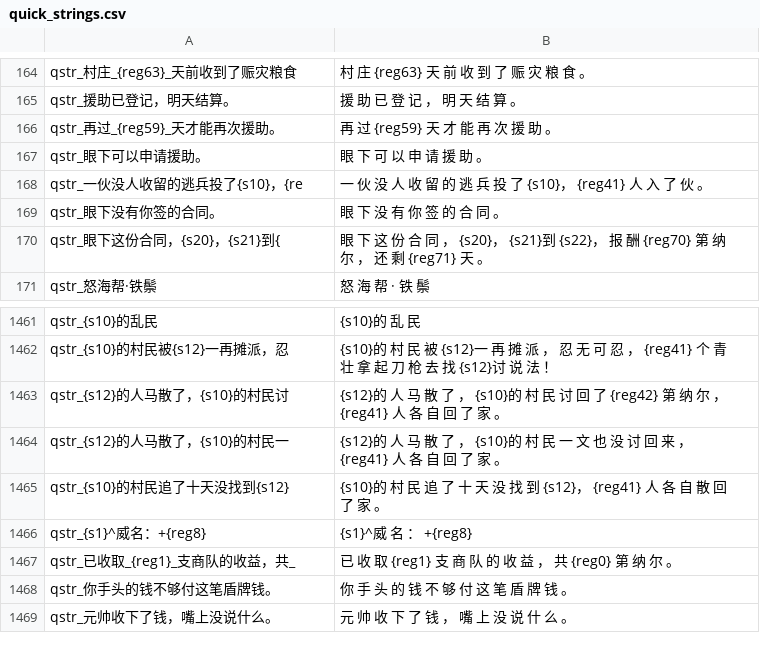
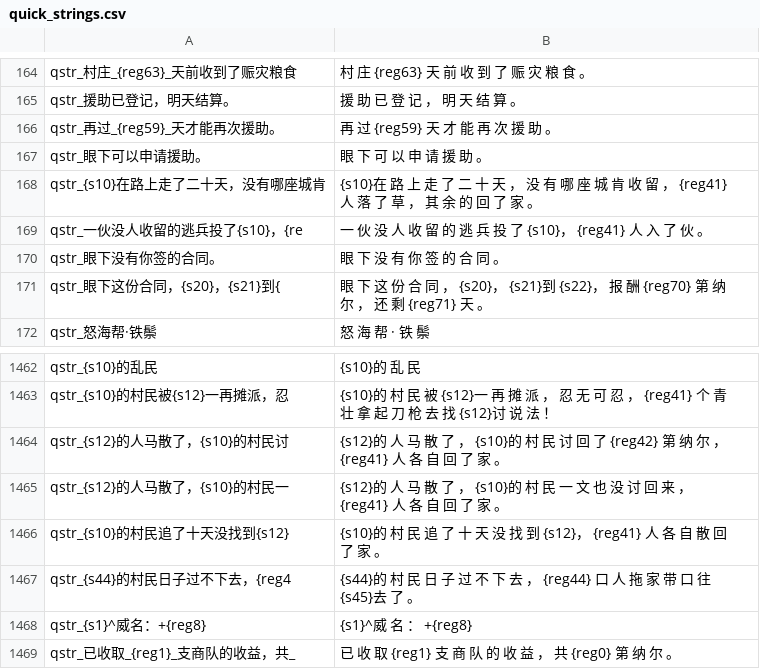
Before and after one commit to Augdgasjkh354-lang/ok, a CSV file: localization/cns/quick_strings.csv, drawn as a sheet; only a part is shown, gaps mark what is left out; the shorter side is filled out with more unchanged rows.

```diff
--- a/localization/cns/quick_strings.csv
+++ b/localization/cns/quick_strings.csv
@@ -167,2 +167,3 @@ qstr_再过_{reg59}_天才能再次援助。|再 过 {reg59} 天 才 能 再 次
 qstr_眼下可以申请援助。|眼 下 可 以 申 请 援 助 。
+qstr_{s10}在路上走了二十天，没有哪座城肯|{s10}在 路 上 走 了 二 十 天 ， 没 有 哪 座 城 肯 收 留 ， {reg41} 人 落 了 草 ， 其 余 的 回 了 家 。
 qstr_一伙没人收留的逃兵投了{s10}，{re|一 伙 没 人 收 留 的 逃 兵 投 了 {s10}， {reg41} 人 入 了 伙 。
@@ -1465,2 +1466,3 @@ qstr_{s12}的人马散了，{s10}的村民一|{s12}的 人 马 散 了 ， {s10}
 qstr_{s10}的村民追了十天没找到{s12}|{s10}的 村 民 追 了 十 天 没 找 到 {s12}， {reg41} 人 各 自 散 回 了 家 。
+qstr_{s44}的村民日子过不下去，{reg4|{s44}的 村 民 日 子 过 不 下 去 ， {reg44} 口 人 拖 家 带 口 往 {s45}去 了 。
 qstr_{s1}^威名：+{reg8}|{s1}^威 名 ： +{reg8}
```
Also changed, not shown: localization/cn_s/quick_strings.csv, 16 other files.
